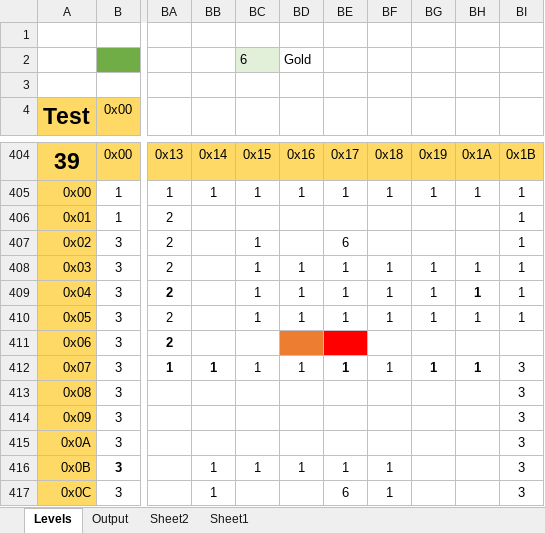
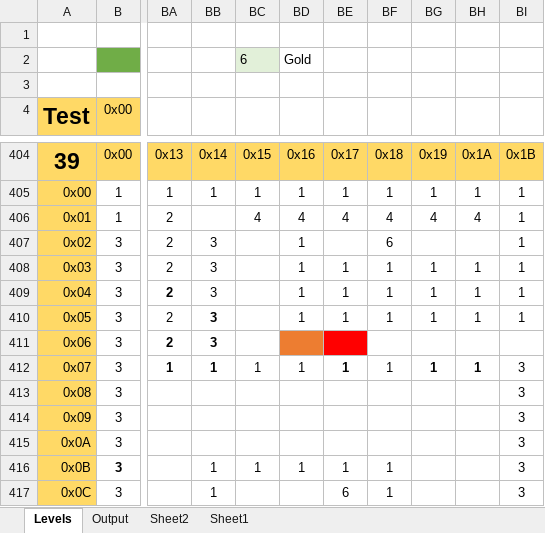
Before and after one commit to Press-Play-On-Tape/LodeRunner, an Excel workbook: Levels/Levels.xlsm, sheet Levels, drawn as a sheet; only a part is shown, gaps mark what is left out; values as stored, in another font and other column widths than the file's, no borders; charts and pictures not drawn; the diff names each change by its address in the sheet, - before the commit and + after, or states it on an @@ line.

```diff
--- a/Levels/Levels.xlsm (sheet Levels)
+++ b/Levels/Levels.xlsm (sheet Levels)
-BC406: (empty)
+BC406: 4
-BD406: (empty)
+BD406: 4
-BE406: (empty)
+BE406: 4
-BF406: (empty)
+BF406: 4
-BG406: (empty)
+BG406: 4
-BH406: (empty)
+BH406: 4
-BB407:BB411: (empty)
+BB407:BB411: 3
-BC407:BC410: 1
+BC407:BC410: (empty)
-BD407: (empty)
+BD407: 1
-BE407: 6
+BE407: (empty)
-BF407: (empty)
+BF407: 6
-BH409 bold: on
+BH409 bold: off
```
Also changed, not shown: sheet Output, 21 other files.
